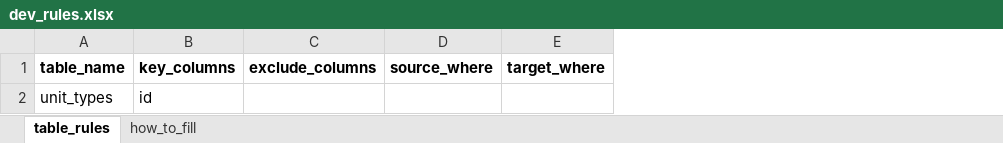
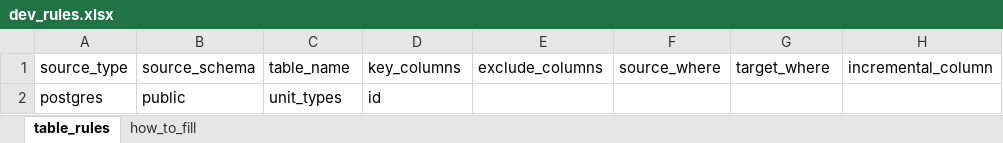
Before and after one commit to Arunsaikiran/Storable_automation_framework, an Excel workbook: yaml_generation/settings/dev_rules.xlsx, sheet table_rules, drawn as a sheet; values as stored, in another font and other column widths than the file's, no borders; addresses are those after the commit; the diff names each change by its address in the sheet, - before the commit and + after, or states it on an @@ line.

Commit message:
updated yaml generation

```diff
--- a/yaml_generation/settings/dev_rules.xlsx (sheet table_rules)
+++ b/yaml_generation/settings/dev_rules.xlsx (sheet table_rules)
+column A, rows 1-2: source_type | postgres
+column B, rows 1-2: source_schema | public
+column H, row 1: incremental_column
-C1:G1 bold: on
+C1:G1 bold: off
```
Also changed, not shown: sheet how_to_fill, yaml_generation/settings/templates/table_rules_template.xlsx, 15 other files.
